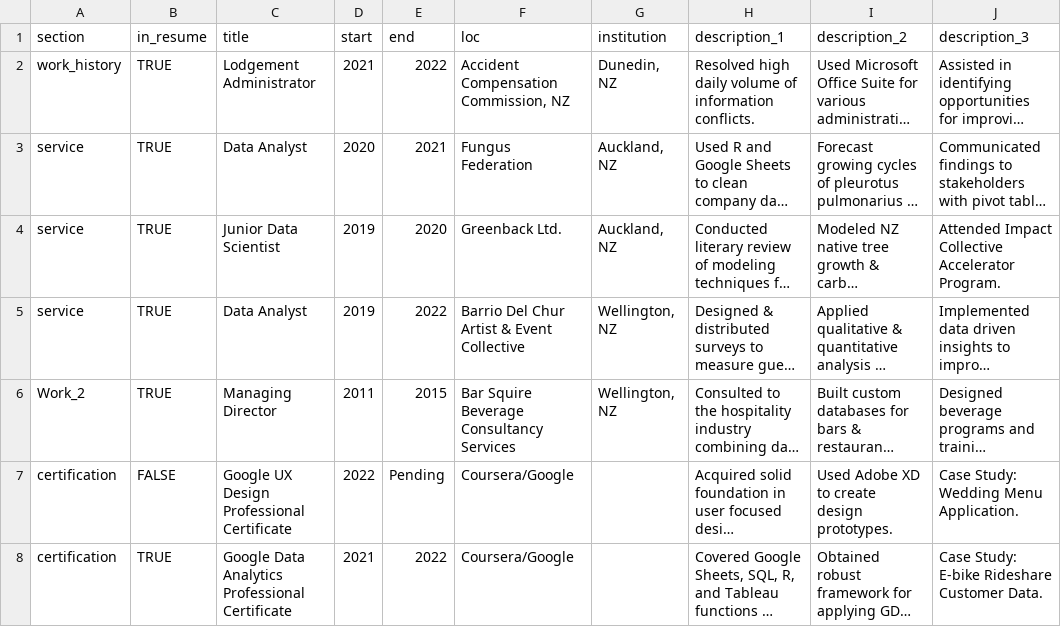
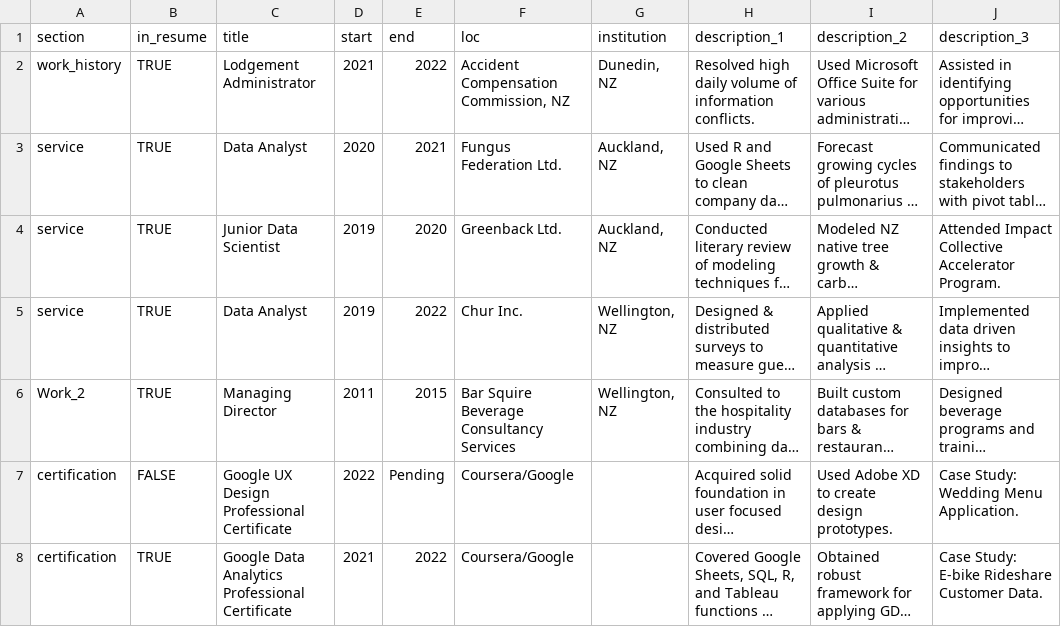
Before and after one commit to uberkeil/kyle_CV, a CSV file: data/positions.csv, drawn as a sheet; only a part is shown; long unchanged cells end in …; the diff names each change by its address in the sheet, - before the commit and + after, or states it on an @@ line.

```diff
--- a/data/positions.csv
+++ b/data/positions.csv
-F3 (loc): Fungus Federation
+F3 (loc): Fungus Federation Ltd.
-F5 (loc): Barrio Del Chur Artist & Event Collective
+F5 (loc): Chur Inc.
```
Also changed, not shown: 4 other files.
